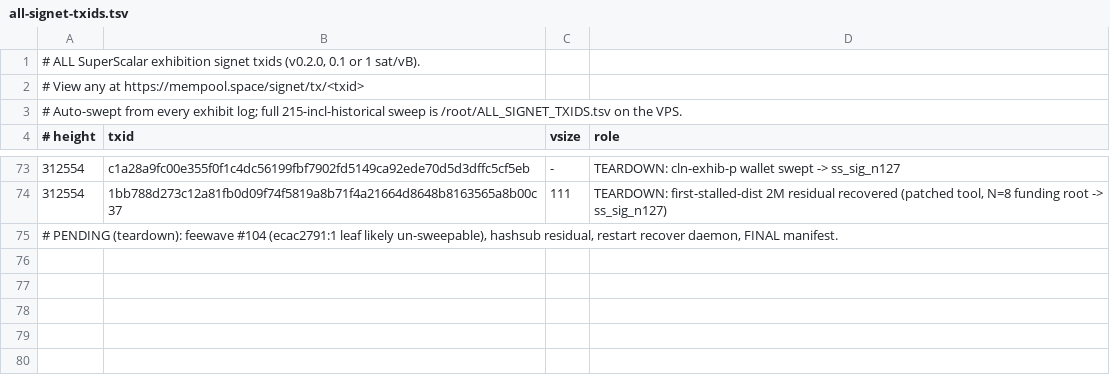
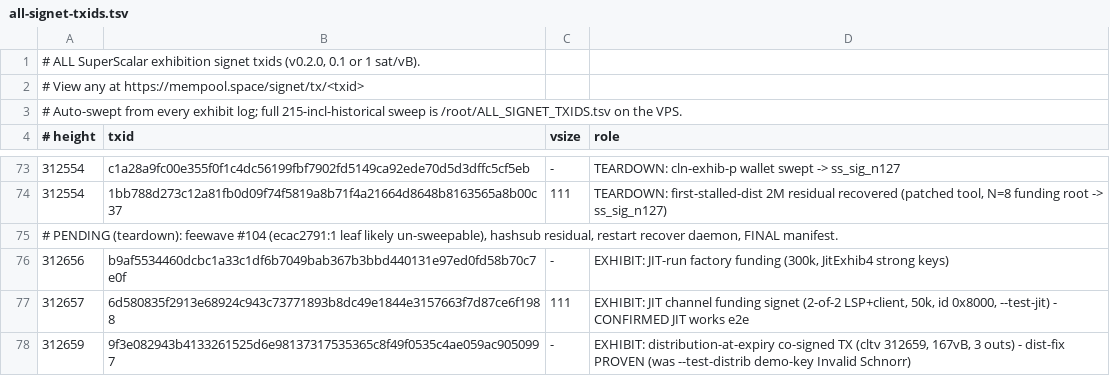
Before and after one commit to 8144225309/SuperScalar, a TSV file: docs/all-signet-txids.tsv, drawn as a sheet; only a part is shown, gaps mark what is left out.

Commit message:
fix: --test-distrib broadcasts real co-signed dist_signed_tx (was demo keys -> Invalid Schnorr); add signet JIT exhibit harness; record dist 9f3e0829 + JIT 6d580835 exhibit txids

```diff
--- a/docs/all-signet-txids.tsv
+++ b/docs/all-signet-txids.tsv
@@ -75 +75,4 @@
 # PENDING (teardown): feewave #104 (ecac2791:1 leaf likely un-sweepable), hashsub residual, restart recover daemon, FINAL manifest.
+312656	b9af5534460dcbc1a33c1df6b7049bab367b3bbd440131e97ed0fd58b70c7e0f	-	EXHIBIT: JIT-run factory funding (300k, JitExhib4 strong keys)
+312657	6d580835f2913e68924c943c73771893b8dc49e1844e3157663f7d87ce6f1988	111	EXHIBIT: JIT channel funding signet (2-of-2 LSP+client, 50k, id 0x8000, --test-jit) - CONFIRMED JIT works e2e
+312659	9f3e082943b4133261525d6e98137317535365c8f49f0535c4ae059ac9050997	-	EXHIBIT: distribution-at-expiry co-signed TX (cltv 312659, 167vB, 3 outs) - dist-fix PROVEN (was --test-distrib demo-key Invalid Schnorr)
```
Also changed, not shown: 2 other files.
